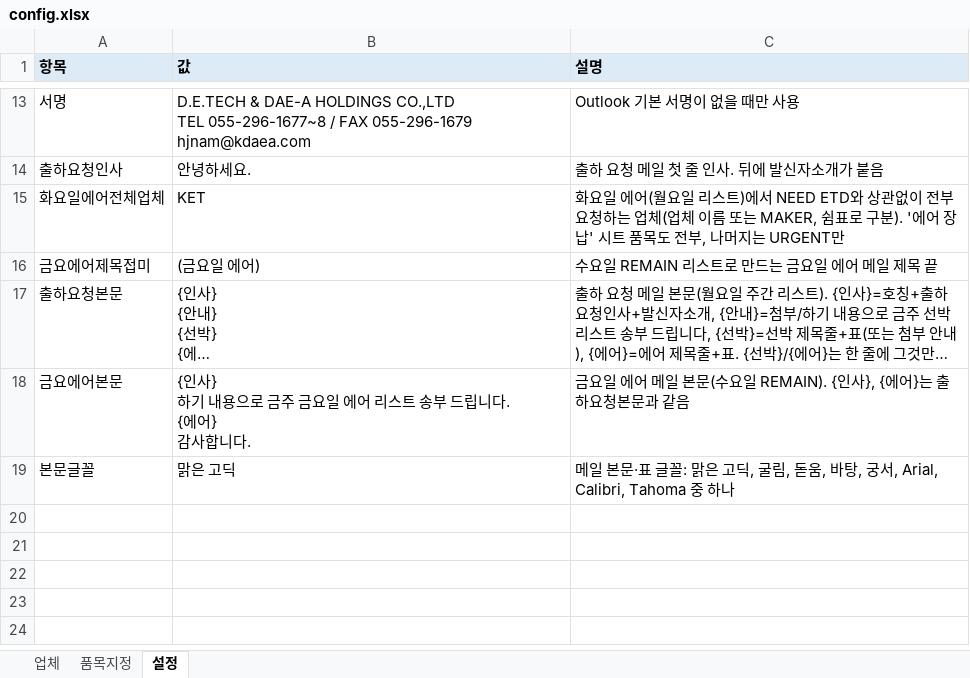
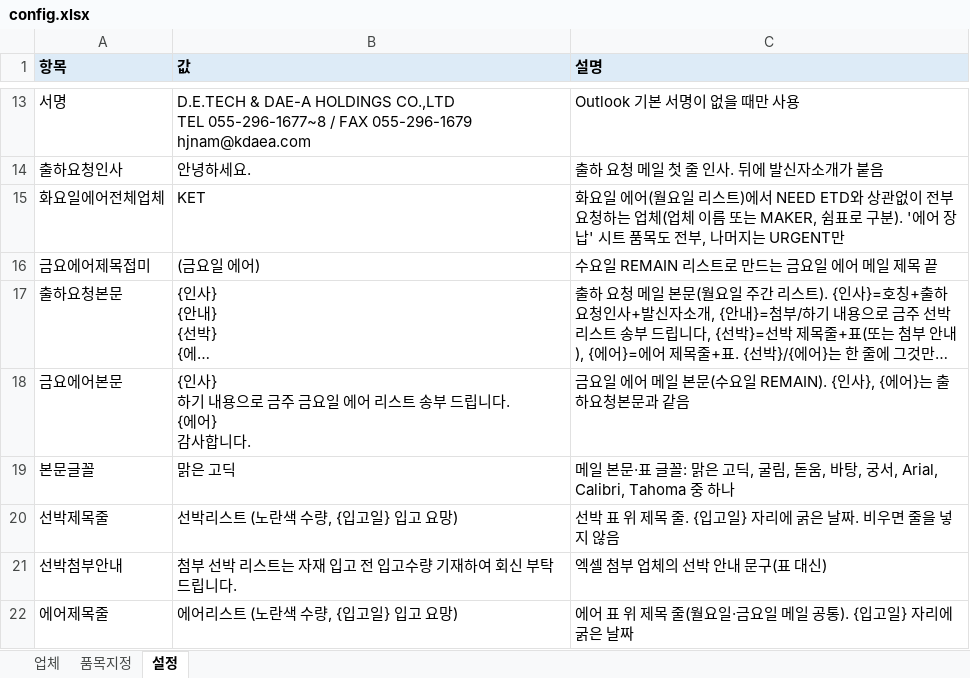
Before and after one commit to gywn000929-bot/shipment_mailer-, an Excel workbook: config.xlsx, sheet 설정, drawn as a sheet; only a part is shown, gaps mark what is left out; long unchanged cells end in …; values as stored, in another font and other column widths than the file's, no borders; the diff names each change by its address in the sheet, - before the commit and + after, or states it on an @@ line.

```diff
--- a/config.xlsx (sheet 설정)
+++ b/config.xlsx (sheet 설정)
+row 20: 선박제목줄 | 선박리스트 (노란색 수량, {입고일} 입고 요망) | 선박 표 위 제목 줄. {입고일} 자리에 굵은 날짜. 비우면 줄을 넣지 않음
+row 21: 선박첨부안내 | 첨부 선박 리스트는 자재 입고 전 입고수량 기재하여 회신 부탁드립니다. | 엑셀 첨부 업체의 선박 안내 문구(표 대신)
+row 22: 에어제목줄 | 에어리스트 (노란색 수량, {입고일} 입고 요망) | 에어 표 위 제목 줄(월요일·금요일 메일 공통). {입고일} 자리에 굵은 날짜
```
Also changed, not shown: config_kim.xlsx, 5 other files.
